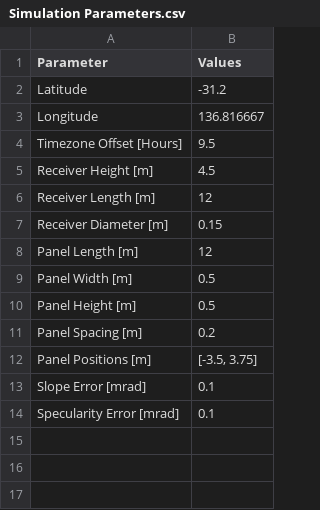
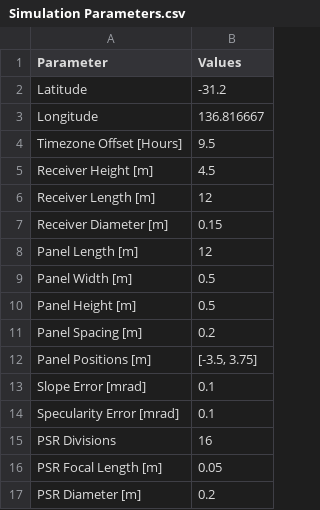
Before and after one commit to bibi848/Raytracing-w-Soiling, a CSV file: CSV Files/Simulation Parameters.csv, drawn as a sheet.

```diff
--- a/CSV Files/Simulation Parameters.csv
+++ b/CSV Files/Simulation Parameters.csv
@@ -14 +14,4 @@ Slope Error [mrad],0.1
 Specularity Error [mrad],0.1
+PSR Divisions,16
+PSR Focal Length [m],0.05
+PSR Diameter [m],0.2
```
Also changed, not shown: 4 other files.
